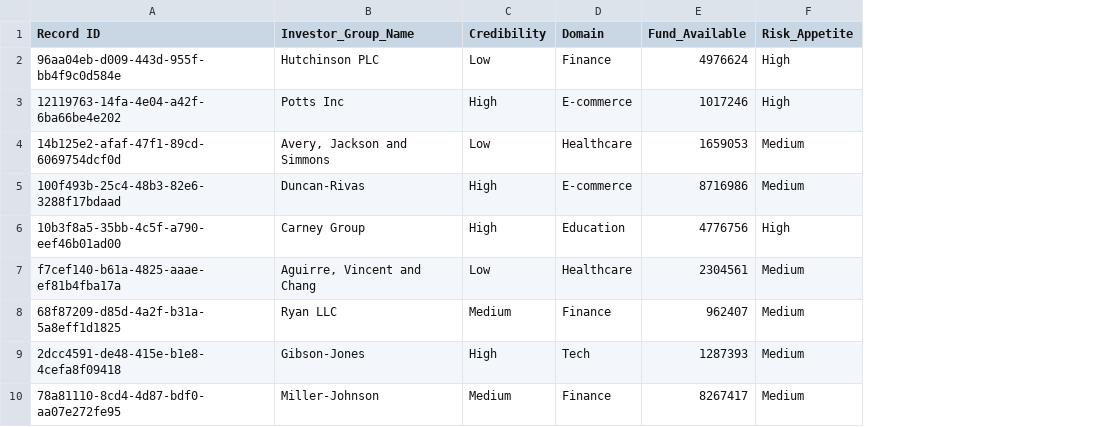
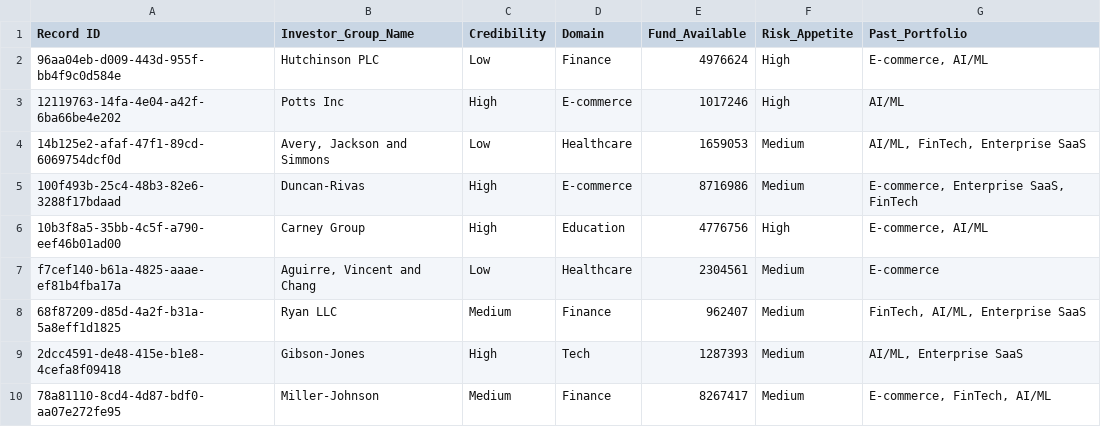
Before and after one commit to SARASWATHIBAS/Evvolve_Case_Study, a CSV file: investors.csv, drawn as a sheet; only a part is shown; the diff names each change by its address in the sheet, - before the commit and + after, or states it on an @@ line.

```diff
--- a/investors.csv
+++ b/investors.csv
+column G (Past_Portfolio), rows 2-10: E-commerce, AI/ML | AI/ML | AI/ML, FinTech, Enterprise SaaS | E-commerce, Enterprise SaaS, FinTech | E-commerce, AI/ML | E-commerce | FinTech, AI/ML, Enterprise SaaS | AI/ML, Enterprise SaaS | E-commerce, FinTech, AI/ML
```
Also changed, not shown: startups.csv, 1 other file.
